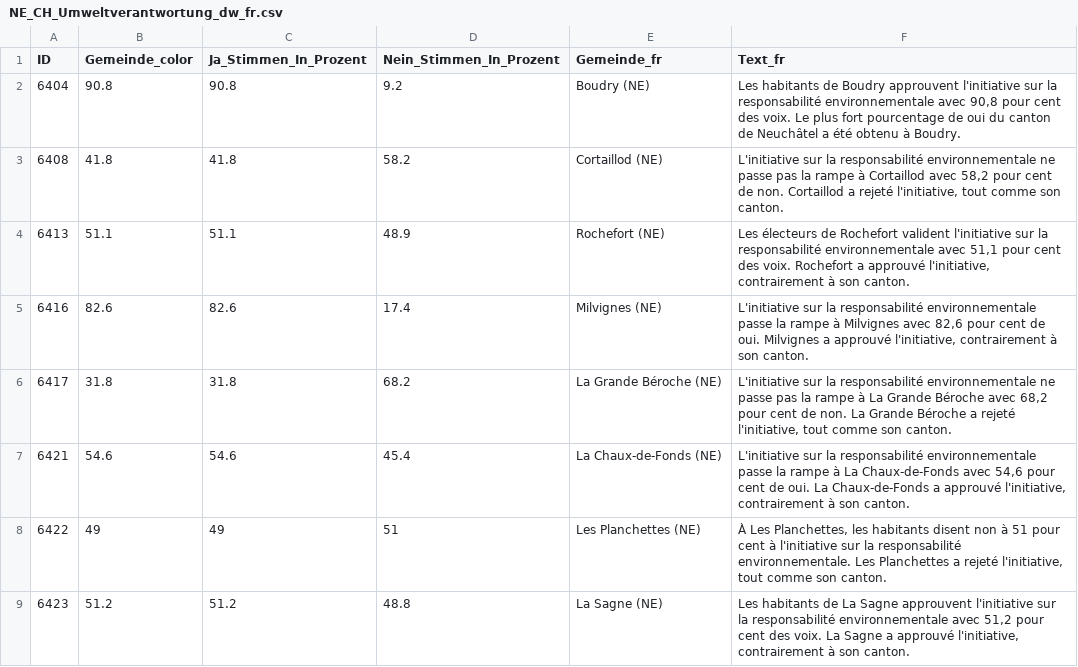
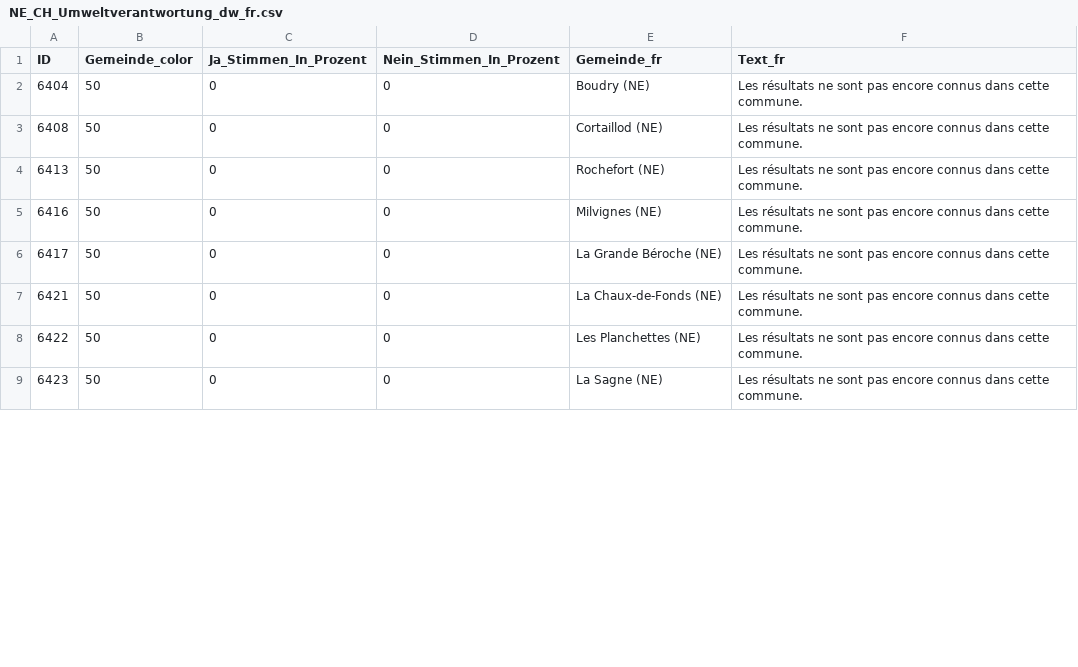
Before and after one commit to awp-finanznachrichten/lena_februar2025, a CSV file: Output_Cantons/NE_CH_Umweltverantwortung_dw_fr.csv, drawn as a sheet; only a part is shown; the diff covers the shown part only.

```diff
--- a/Output_Cantons/NE_CH_Umweltverantwortung_dw_fr.csv
+++ b/Output_Cantons/NE_CH_Umweltverantwortung_dw_fr.csv
@@ -1,9 +1,9 @@
 "ID","Gemeinde_color","Ja_Stimmen_In_Prozent","Nein_Stimmen_In_Prozent","Gemeinde_fr","Text_fr"
-6404,90.8,90.8,9.2,"Boudry (NE)","Les habitants de Boudry approuvent l'initiative sur la responsabilité environnementale avec 90,8 pour cent des voix. Le plus fort pourcentage de oui du canton de Neuchâtel a été obtenu à Boudry."
-6408,41.8,41.8,58.2,"Cortaillod (NE)","L'initiative sur la responsabilité environnementale ne passe pas la rampe à Cortaillod avec 58,2 pour cent de non. Cortaillod a rejeté l'initiative, tout comme son canton."
-6413,51.1,51.1,48.9,"Rochefort (NE)","Les électeurs de Rochefort valident l'initiative sur la responsabilité environnementale avec 51,1 pour cent des voix. Rochefort a approuvé l'initiative, contrairement à son canton."
-6416,82.6,82.6,17.4,"Milvignes (NE)","L'initiative sur la responsabilité environnementale passe la rampe à Milvignes avec 82,6 pour cent de oui. Milvignes a approuvé l'initiative, contrairement à son canton."
-6417,31.8,31.8,68.2,"La Grande Béroche (NE)","L'initiative sur la responsabilité environnementale ne passe pas la rampe à La Grande Béroche avec 68,2 pour cent de non. La Grande Béroche a rejeté l'initiative, tout comme son canton."
-6421,54.6,54.6,45.4,"La Chaux-de-Fonds (NE)","L'initiative sur la responsabilité environnementale passe la rampe à La Chaux-de-Fonds avec 54,6 pour cent de oui. La Chaux-de-Fonds a approuvé l'initiative, contrairement à son canton."
-6422,49,49,51,"Les Planchettes (NE)","À Les Planchettes, les habitants disent non à 51 pour cent à l'initiative sur la responsabilité environnementale. Les Planchettes a rejeté l'initiative, tout comme son canton."
-6423,51.2,51.2,48.8,"La Sagne (NE)","Les habitants de La Sagne approuvent l'initiative sur la responsabilité environnementale avec 51,2 pour cent des voix. La Sagne a approuvé l'initiative, contrairement à son canton."
+6404,50,0,0,"Boudry (NE)","Les résultats ne sont pas encore connus dans cette commune."
+6408,50,0,0,"Cortaillod (NE)","Les résultats ne sont pas encore connus dans cette commune."
+6413,50,0,0,"Rochefort (NE)","Les résultats ne sont pas encore connus dans cette commune."
+6416,50,0,0,"Milvignes (NE)","Les résultats ne sont pas encore connus dans cette commune."
+6417,50,0,0,"La Grande Béroche (NE)","Les résultats ne sont pas encore connus dans cette commune."
+6421,50,0,0,"La Chaux-de-Fonds (NE)","Les résultats ne sont pas encore connus dans cette commune."
+6422,50,0,0,"Les Planchettes (NE)","Les résultats ne sont pas encore connus dans cette commune."
+6423,50,0,0,"La Sagne (NE)","Les résultats ne sont pas encore connus dans cette commune."
```
Also changed, not shown: 64 edited cells elsewhere in this file, Output_Cantons/AR_CH_Umweltverantwortung_dw_de.csv, Output_Cantons/GE_CH_Umweltverantwortung_dw_fr.csv, 35 other files.
